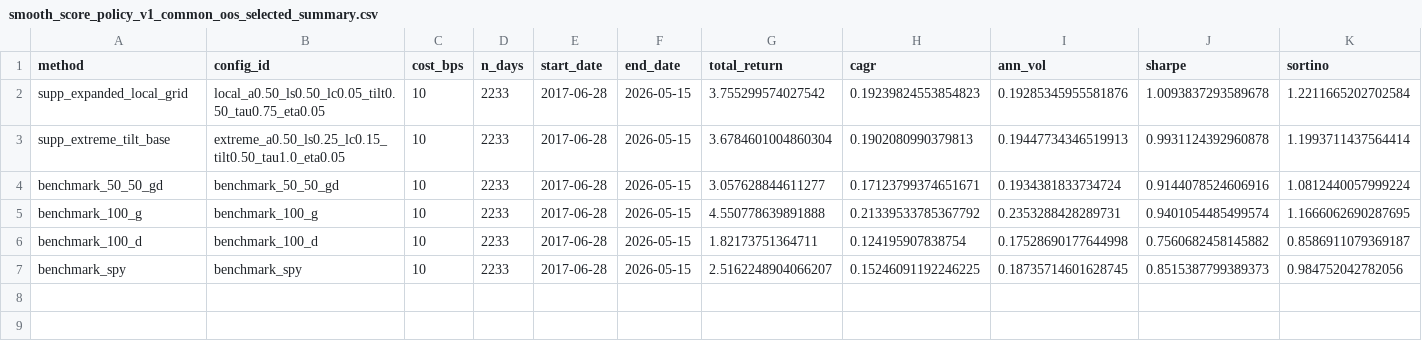
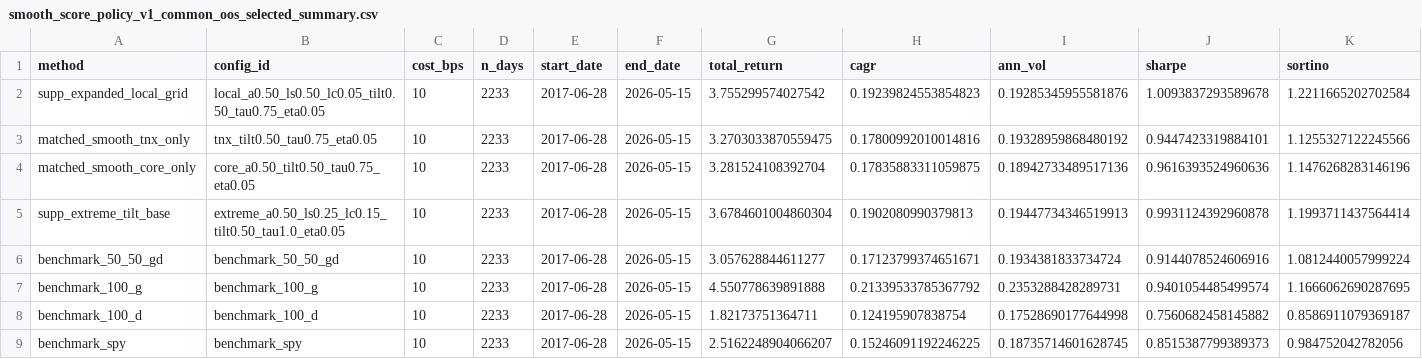
Before and after one commit to shaun19920309/continuous-smooth-signals-growth-tech-defensive-income-allocation, a CSV file: data/phase1/smooth_score_policy_v1/tables/smooth_score_policy_v1_common_oos_selected_summary.csv, drawn as a sheet; only a part is shown; rows hold the shown columns only; the diff names each change by its address in the sheet, - before the commit and + after, or states it on an @@ line.

Commit message:
Restore matched TNX and core baselines in main chart

```diff
--- a/data/phase1/smooth_score_policy_v1/tables/smooth_score_policy_v1_common_oos_selected_summary.csv
+++ b/data/phase1/smooth_score_policy_v1/tables/smooth_score_policy_v1_common_oos_selected_summary.csv
+row 3: matched_smooth_tnx_only | tnx_tilt0.50_tau0.75_eta0.05 | 10 | 2233 | 2017-06-28 | 2026-05-15 | 3.2703033870559475 | 0.17800992010014816 | 0.19328959868480192 | 0.9447423319884101 | 1.1255327122245566
+row 4: matched_smooth_core_only | core_a0.50_tilt0.50_tau0.75_eta0.05 | 10 | 2233 | 2017-06-28 | 2026-05-15 | 3.281524108392704 | 0.17835883311059875 | 0.18942733489517136 | 0.9616393524960636 | 1.1476268283146196
```
Also changed, not shown: 5 other files.
